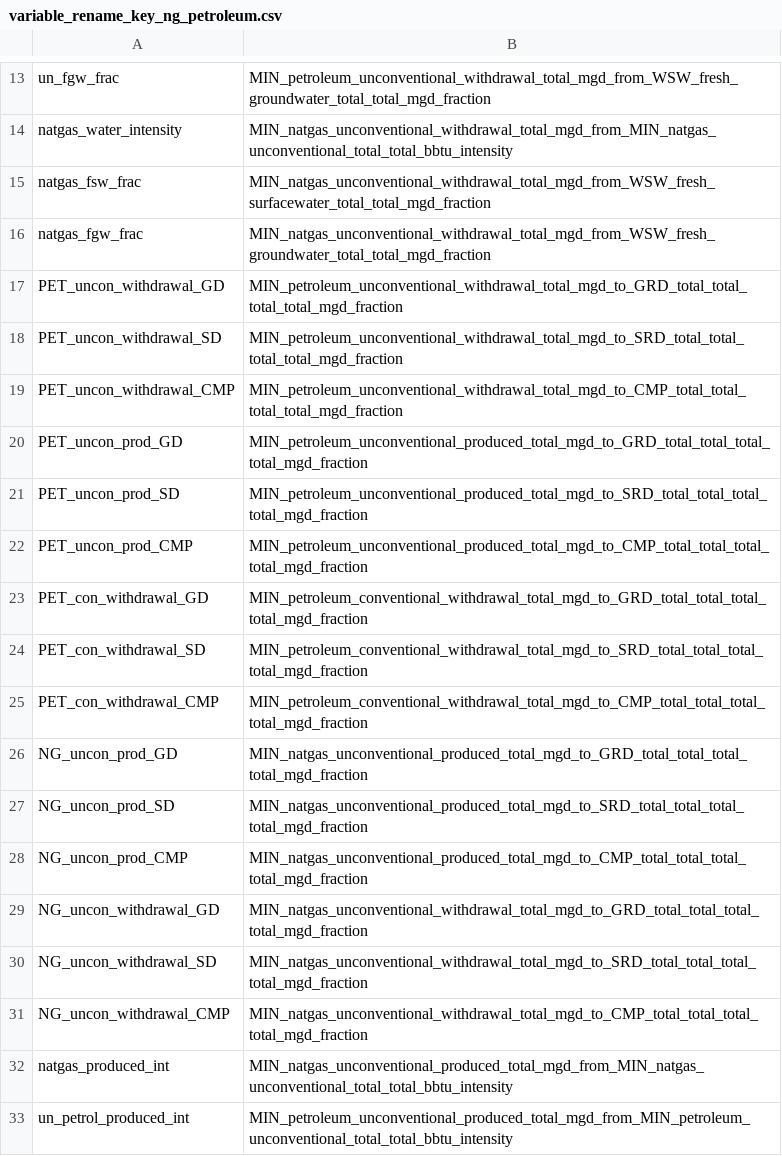
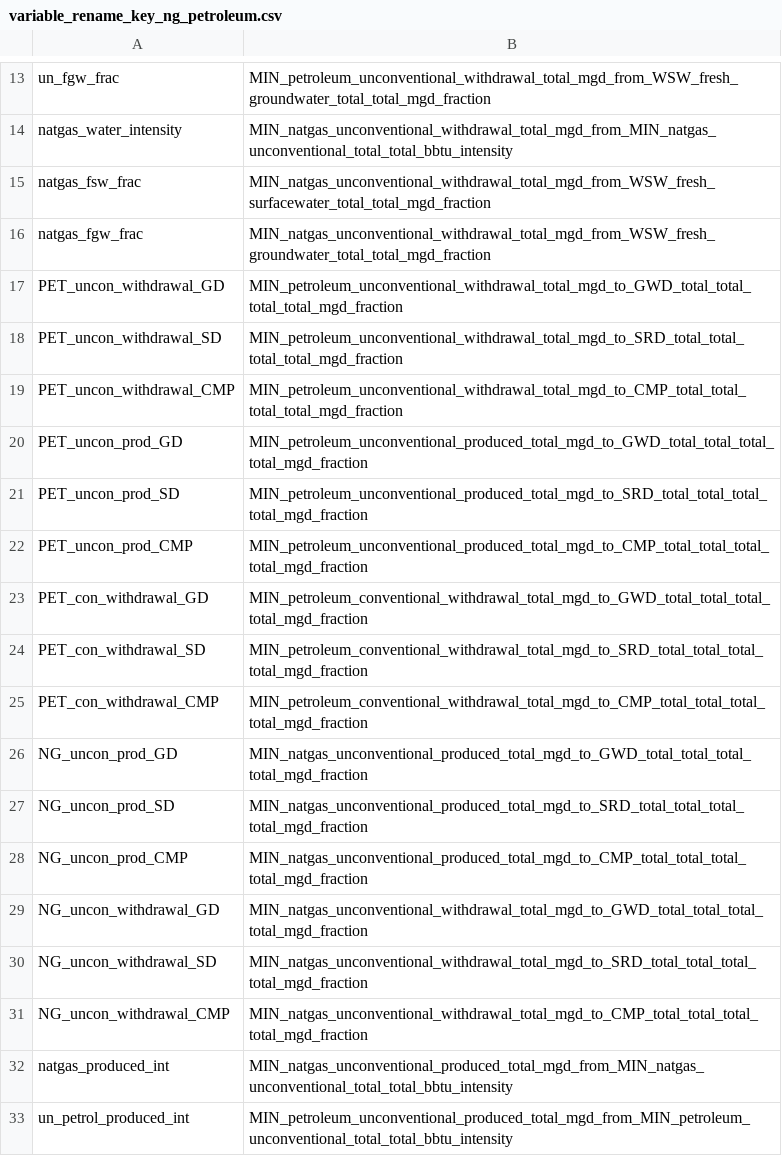
Before and after one commit to pnnl/interflow, a CSV file: sample_data/input_data/variable_rename_key_ng_petroleum.csv, drawn as a sheet; only a part is shown, gaps mark what is left out.

```diff
--- a/sample_data/input_data/variable_rename_key_ng_petroleum.csv
+++ b/sample_data/input_data/variable_rename_key_ng_petroleum.csv
@@ -16,15 +16,15 @@ natgas_fsw_frac,MIN_natgas_unconventional_withdrawal_total_mgd_from_WSW_fresh_su
 natgas_fgw_frac,MIN_natgas_unconventional_withdrawal_total_mgd_from_WSW_fresh_groundwater_total_total_mgd_fraction
-PET_uncon_withdrawal_GD,MIN_petroleum_unconventional_withdrawal_total_mgd_to_GRD_total_total_total_total_mgd_fraction
+PET_uncon_withdrawal_GD,MIN_petroleum_unconventional_withdrawal_total_mgd_to_GWD_total_total_total_total_mgd_fraction
 PET_uncon_withdrawal_SD,MIN_petroleum_unconventional_withdrawal_total_mgd_to_SRD_total_total_total_total_mgd_fraction
 PET_uncon_withdrawal_CMP,MIN_petroleum_unconventional_withdrawal_total_mgd_to_CMP_total_total_total_total_mgd_fraction
-PET_uncon_prod_GD,MIN_petroleum_unconventional_produced_total_mgd_to_GRD_total_total_total_total_mgd_fraction
+PET_uncon_prod_GD,MIN_petroleum_unconventional_produced_total_mgd_to_GWD_total_total_total_total_mgd_fraction
 PET_uncon_prod_SD,MIN_petroleum_unconventional_produced_total_mgd_to_SRD_total_total_total_total_mgd_fraction
 PET_uncon_prod_CMP,MIN_petroleum_unconventional_produced_total_mgd_to_CMP_total_total_total_total_mgd_fraction
-PET_con_withdrawal_GD,MIN_petroleum_conventional_withdrawal_total_mgd_to_GRD_total_total_total_total_mgd_fraction
+PET_con_withdrawal_GD,MIN_petroleum_conventional_withdrawal_total_mgd_to_GWD_total_total_total_total_mgd_fraction
 PET_con_withdrawal_SD,MIN_petroleum_conventional_withdrawal_total_mgd_to_SRD_total_total_total_total_mgd_fraction
 PET_con_withdrawal_CMP,MIN_petroleum_conventional_withdrawal_total_mgd_to_CMP_total_total_total_total_mgd_fraction
-NG_uncon_prod_GD,MIN_natgas_unconventional_produced_total_mgd_to_GRD_total_total_total_total_mgd_fraction
+NG_uncon_prod_GD,MIN_natgas_unconventional_produced_total_mgd_to_GWD_total_total_total_total_mgd_fraction
 NG_uncon_prod_SD,MIN_natgas_unconventional_produced_total_mgd_to_SRD_total_total_total_total_mgd_fraction
 NG_uncon_prod_CMP,MIN_natgas_unconventional_produced_total_mgd_to_CMP_total_total_total_total_mgd_fraction
-NG_uncon_withdrawal_GD,MIN_natgas_unconventional_withdrawal_total_mgd_to_GRD_total_total_total_total_mgd_fraction
+NG_uncon_withdrawal_GD,MIN_natgas_unconventional_withdrawal_total_mgd_to_GWD_total_total_total_total_mgd_fraction
 NG_uncon_withdrawal_SD,MIN_natgas_unconventional_withdrawal_total_mgd_to_SRD_total_total_total_total_mgd_fraction
```
Also changed, not shown: sample_data/input_data/variable_rename_key_fuel_demand.csv, 4 other files.
